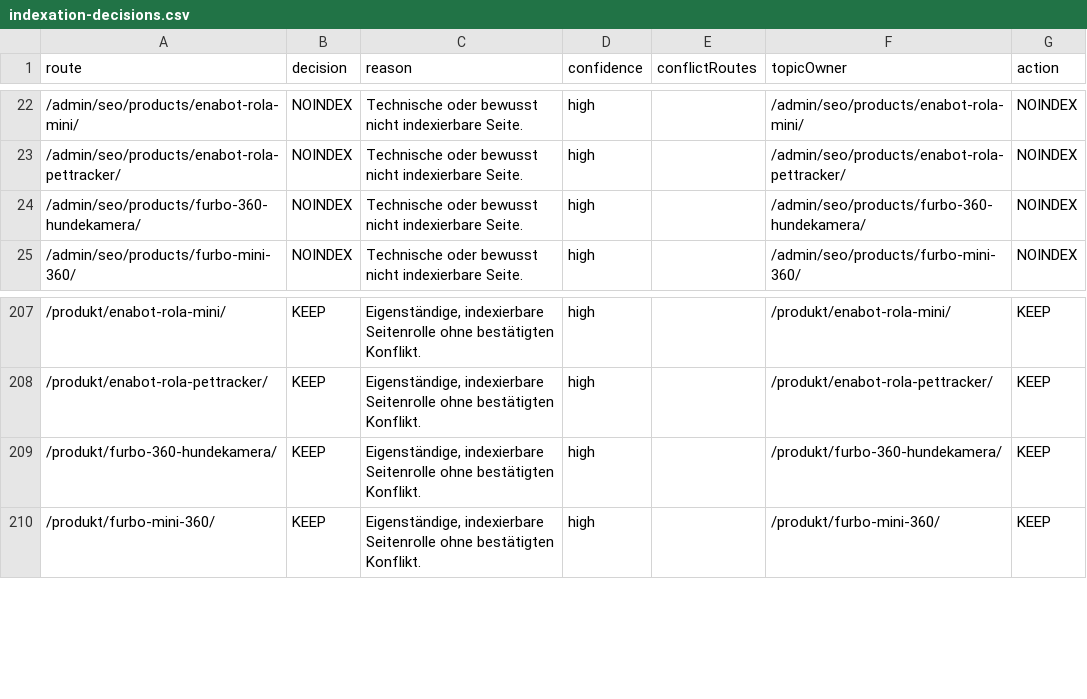
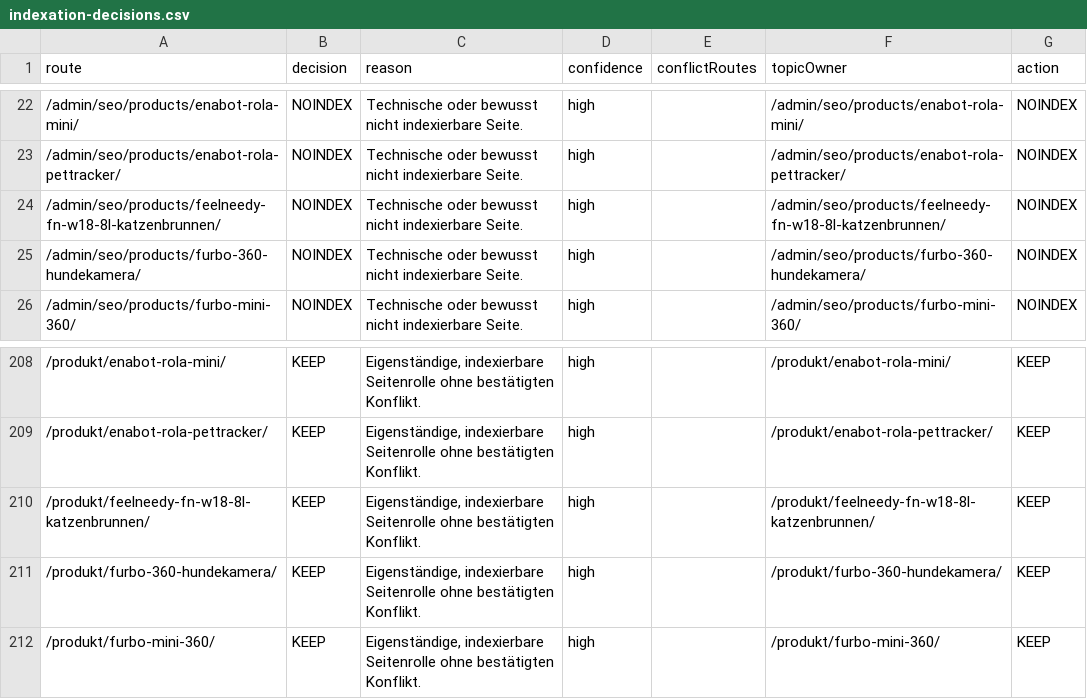
Before and after one commit to Yushamon/affiliate-template, a CSV file: apps/pfotentechnik/reports/content-quality/indexation-decisions.csv, drawn as a sheet; only a part is shown, gaps mark what is left out; the diff names each change by its address in the sheet, - before the commit and + after, or states it on an @@ line.

```diff
--- a/apps/pfotentechnik/reports/content-quality/indexation-decisions.csv
+++ b/apps/pfotentechnik/reports/content-quality/indexation-decisions.csv
+row 24: /admin/seo/products/feelneedy-fn-w18-8l-katzenbrunnen/ | NOINDEX | Technische oder bewusst nicht indexierbare Seite. | high |  | /admin/seo/products/feelneedy-fn-w18-8l-katzenbrunnen/ | NOINDEX
+row 210: /produkt/feelneedy-fn-w18-8l-katzenbrunnen/ | KEEP | Eigenständige, indexierbare Seitenrolle ohne bestätigten Konflikt. | high |  | /produkt/feelneedy-fn-w18-8l-katzenbrunnen/ | KEEP
```
Also changed, not shown: 31 other files.
